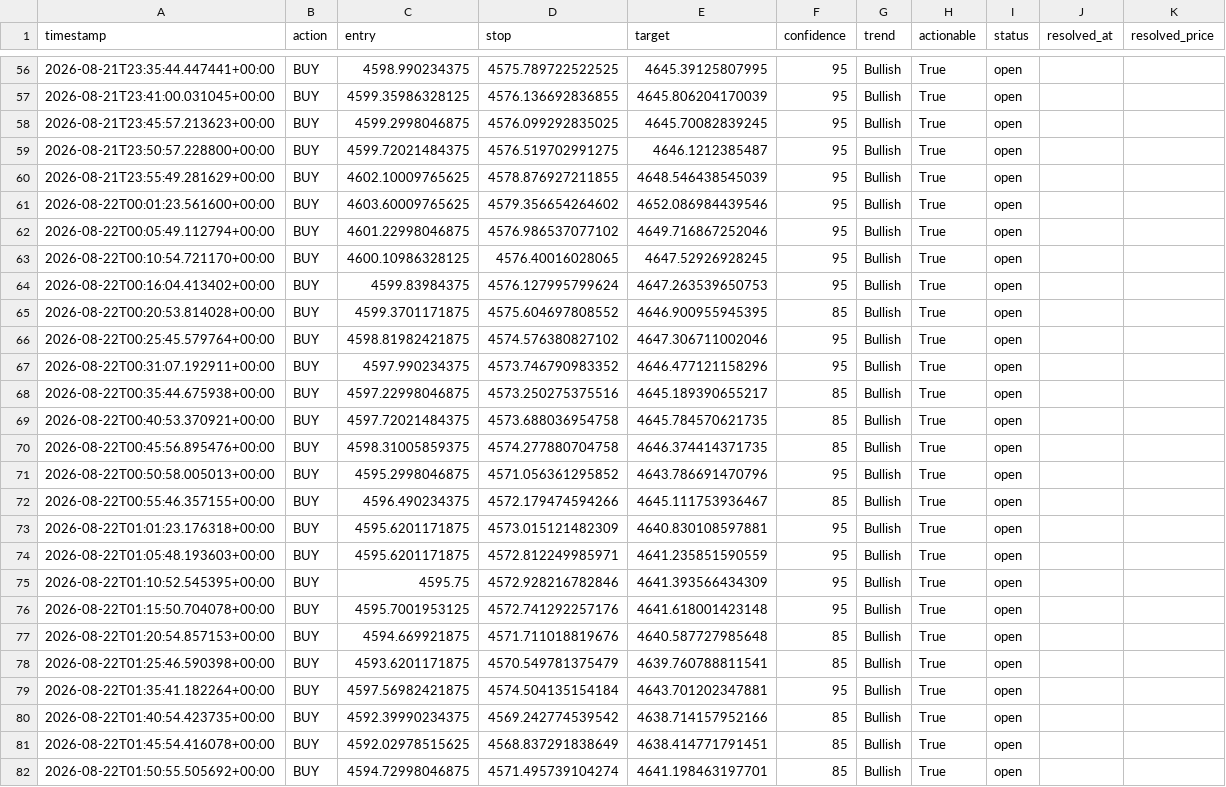
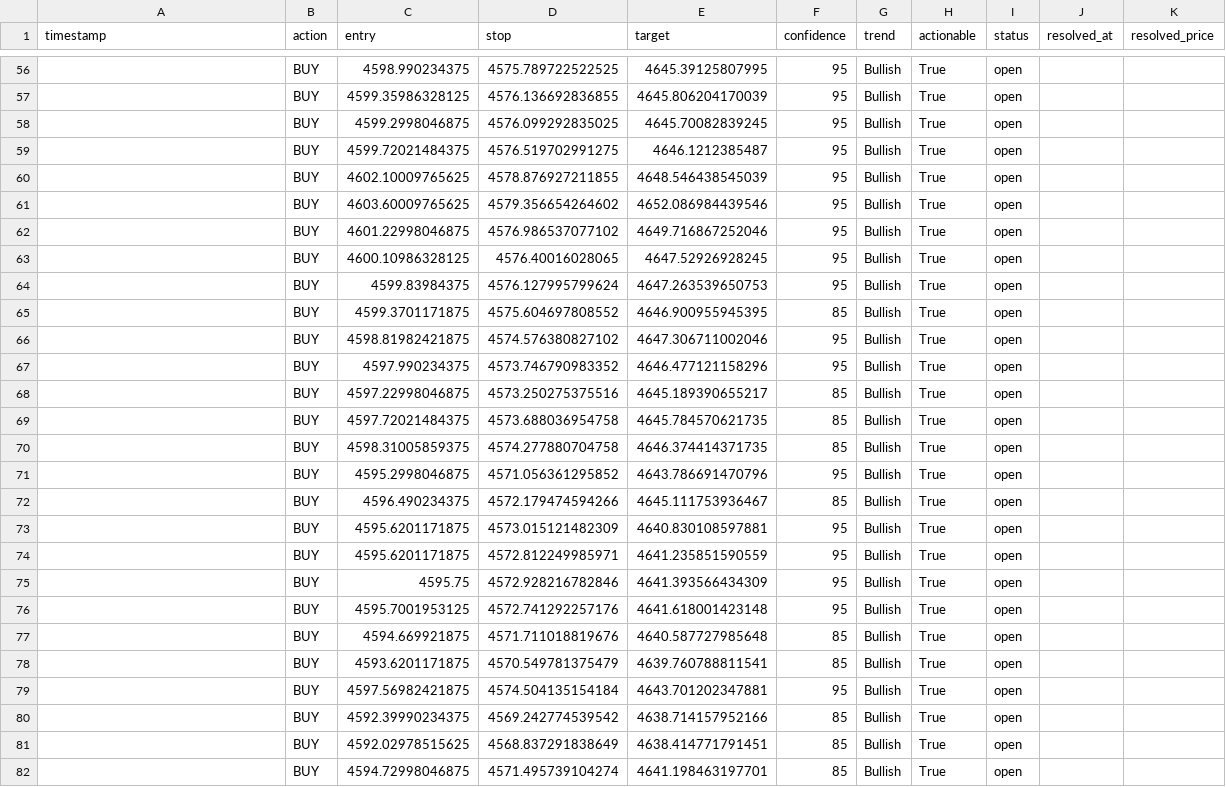
Before and after one commit to wyethmontz/trading-assistant, a CSV file: data/signal_log.csv, drawn as a sheet; only a part is shown, gaps mark what is left out; the diff covers the shown part only.

```diff
--- a/data/signal_log.csv
+++ b/data/signal_log.csv
@@ -56,27 +56,27 @@ timestamp,action,entry,stop,target,confidence,trend,actionable,status,resolved_a
-2026-08-21T23:35:44.447441+00:00,BUY,4598.990234375,4575.789722522525,4645.39125807995,95,Bullish,True,open,,
-2026-08-21T23:41:00.031045+00:00,BUY,4599.35986328125,4576.136692836855,4645.806204170039,95,Bullish,True,open,,
-2026-08-21T23:45:57.213623+00:00,BUY,4599.2998046875,4576.099292835025,4645.70082839245,95,Bullish,True,open,,
-2026-08-21T23:50:57.228800+00:00,BUY,4599.72021484375,4576.519702991275,4646.1212385487,95,Bullish,True,open,,
-2026-08-21T23:55:49.281629+00:00,BUY,4602.10009765625,4578.876927211855,4648.546438545039,95,Bullish,True,open,,
-2026-08-22T00:01:23.561600+00:00,BUY,4603.60009765625,4579.356654264602,4652.086984439546,95,Bullish,True,open,,
-2026-08-22T00:05:49.112794+00:00,BUY,4601.22998046875,4576.986537077102,4649.716867252046,95,Bullish,True,open,,
-2026-08-22T00:10:54.721170+00:00,BUY,4600.10986328125,4576.40016028065,4647.52926928245,95,Bullish,True,open,,
-2026-08-22T00:16:04.413402+00:00,BUY,4599.83984375,4576.127995799624,4647.263539650753,95,Bullish,True,open,,
-2026-08-22T00:20:53.814028+00:00,BUY,4599.3701171875,4575.604697808552,4646.900955945395,85,Bullish,True,open,,
-2026-08-22T00:25:45.579764+00:00,BUY,4598.81982421875,4574.576380827102,4647.306711002046,95,Bullish,True,open,,
-2026-08-22T00:31:07.192911+00:00,BUY,4597.990234375,4573.746790983352,4646.477121158296,95,Bullish,True,open,,
-2026-08-22T00:35:44.675938+00:00,BUY,4597.22998046875,4573.250275375516,4645.189390655217,85,Bullish,True,open,,
-2026-08-22T00:40:53.370921+00:00,BUY,4597.72021484375,4573.688036954758,4645.784570621735,85,Bullish,True,open,,
-2026-08-22T00:45:56.895476+00:00,BUY,4598.31005859375,4574.277880704758,4646.374414371735,85,Bullish,True,open,,
-2026-08-22T00:50:58.005013+00:00,BUY,4595.2998046875,4571.056361295852,4643.786691470796,95,Bullish,True,open,,
-2026-08-22T00:55:46.357155+00:00,BUY,4596.490234375,4572.179474594266,4645.111753936467,85,Bullish,True,open,,
-2026-08-22T01:01:23.176318+00:00,BUY,4595.6201171875,4573.015121482309,4640.830108597881,95,Bullish,True,open,,
-2026-08-22T01:05:48.193603+00:00,BUY,4595.6201171875,4572.812249985971,4641.235851590559,95,Bullish,True,open,,
-2026-08-22T01:10:52.545395+00:00,BUY,4595.75,4572.928216782846,4641.393566434309,95,Bullish,True,open,,
-2026-08-22T01:15:50.704078+00:00,BUY,4595.7001953125,4572.741292257176,4641.618001423148,95,Bullish,True,open,,
-2026-08-22T01:20:54.857153+00:00,BUY,4594.669921875,4571.711018819676,4640.587727985648,85,Bullish,True,open,,
-2026-08-22T01:25:46.590398+00:00,BUY,4593.6201171875,4570.549781375479,4639.760788811541,85,Bullish,True,open,,
-2026-08-22T01:35:41.182264+00:00,BUY,4597.56982421875,4574.504135154184,4643.701202347881,95,Bullish,True,open,,
-2026-08-22T01:40:54.423735+00:00,BUY,4592.39990234375,4569.242774539542,4638.714157952166,85,Bullish,True,open,,
-2026-08-22T01:45:54.416078+00:00,BUY,4592.02978515625,4568.837291838649,4638.414771791451,85,Bullish,True,open,,
-2026-08-22T01:50:55.505692+00:00,BUY,4594.72998046875,4571.495739104274,4641.198463197701,85,Bullish,True,open,,
+,BUY,4598.990234375,4575.789722522525,4645.39125807995,95,Bullish,True,open,,
+,BUY,4599.35986328125,4576.136692836855,4645.806204170039,95,Bullish,True,open,,
+,BUY,4599.2998046875,4576.099292835025,4645.70082839245,95,Bullish,True,open,,
+,BUY,4599.72021484375,4576.519702991275,4646.1212385487,95,Bullish,True,open,,
+,BUY,4602.10009765625,4578.876927211855,4648.546438545039,95,Bullish,True,open,,
+,BUY,4603.60009765625,4579.356654264602,4652.086984439546,95,Bullish,True,open,,
+,BUY,4601.22998046875,4576.986537077102,4649.716867252046,95,Bullish,True,open,,
+,BUY,4600.10986328125,4576.40016028065,4647.52926928245,95,Bullish,True,open,,
+,BUY,4599.83984375,4576.127995799624,4647.263539650753,95,Bullish,True,open,,
+,BUY,4599.3701171875,4575.604697808552,4646.900955945395,85,Bullish,True,open,,
+,BUY,4598.81982421875,4574.576380827102,4647.306711002046,95,Bullish,True,open,,
+,BUY,4597.990234375,4573.746790983352,4646.477121158296,95,Bullish,True,open,,
+,BUY,4597.22998046875,4573.250275375516,4645.189390655217,85,Bullish,True,open,,
+,BUY,4597.72021484375,4573.688036954758,4645.784570621735,85,Bullish,True,open,,
+,BUY,4598.31005859375,4574.277880704758,4646.374414371735,85,Bullish,True,open,,
+,BUY,4595.2998046875,4571.056361295852,4643.786691470796,95,Bullish,True,open,,
+,BUY,4596.490234375,4572.179474594266,4645.111753936467,85,Bullish,True,open,,
+,BUY,4595.6201171875,4573.015121482309,4640.830108597881,95,Bullish,True,open,,
+,BUY,4595.6201171875,4572.812249985971,4641.235851590559,95,Bullish,True,open,,
+,BUY,4595.75,4572.928216782846,4641.393566434309,95,Bullish,True,open,,
+,BUY,4595.7001953125,4572.741292257176,4641.618001423148,95,Bullish,True,open,,
+,BUY,4594.669921875,4571.711018819676,4640.587727985648,85,Bullish,True,open,,
+,BUY,4593.6201171875,4570.549781375479,4639.760788811541,85,Bullish,True,open,,
+,BUY,4597.56982421875,4574.504135154184,4643.701202347881,95,Bullish,True,open,,
+,BUY,4592.39990234375,4569.242774539542,4638.714157952166,85,Bullish,True,open,,
+,BUY,4592.02978515625,4568.837291838649,4638.414771791451,85,Bullish,True,open,,
+,BUY,4594.72998046875,4571.495739104274,4641.198463197701,85,Bullish,True,open,,
```
Also changed, not shown: 158 edited cells elsewhere in this file.
